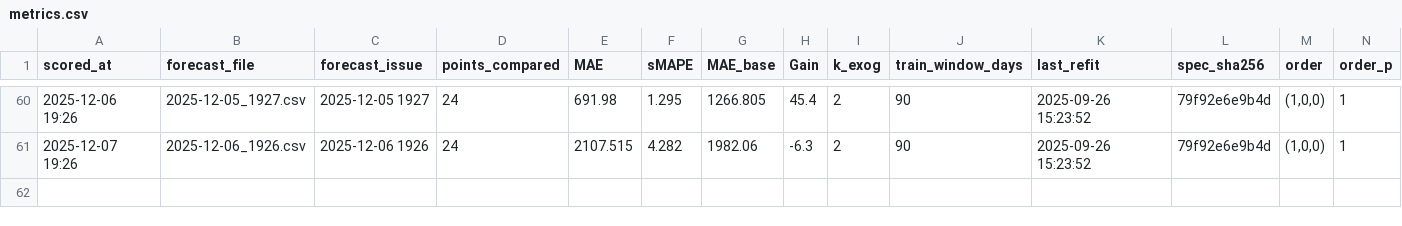
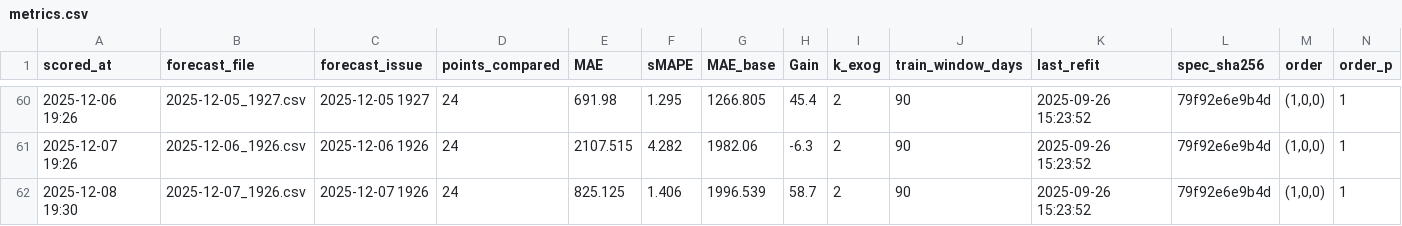
Before and after one commit to Franky-11/electricity_load, a CSV file: artifacts/metrics.csv, drawn as a sheet; only a part is shown, gaps mark what is left out; rows hold the shown columns only; the diff names each change by its address in the sheet, - before the commit and + after, or states it on an @@ line.

```diff
--- a/artifacts/metrics.csv
+++ b/artifacts/metrics.csv
+row 62: 2025-12-08 19:30 | 2025-12-07_1926.csv | 2025-12-07 1926 | 24 | 825.125 | 1.406 | 1996.539 | 58.7 | 2 | 90 | 2025-09-26 15:23:52 | 79f92e6e9b4d | (1,0,0) | 1
```
Also changed, not shown: 2 other files.
